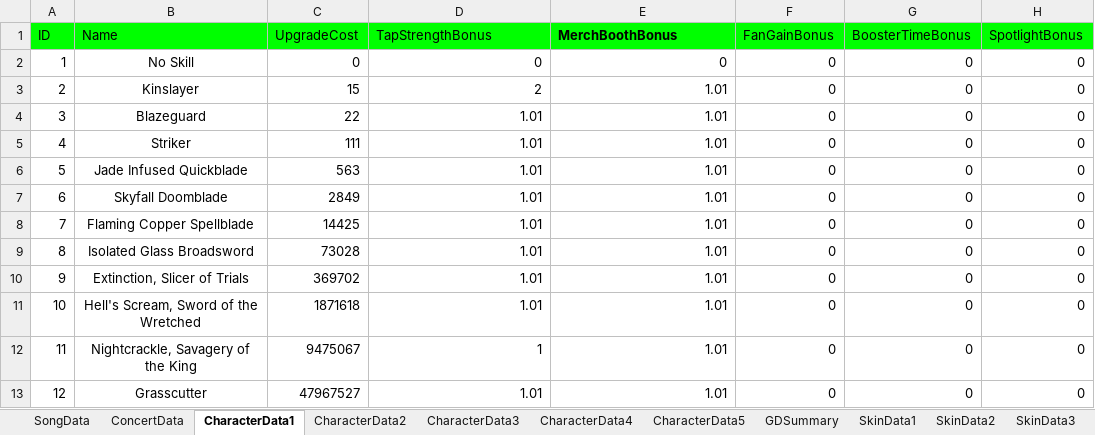
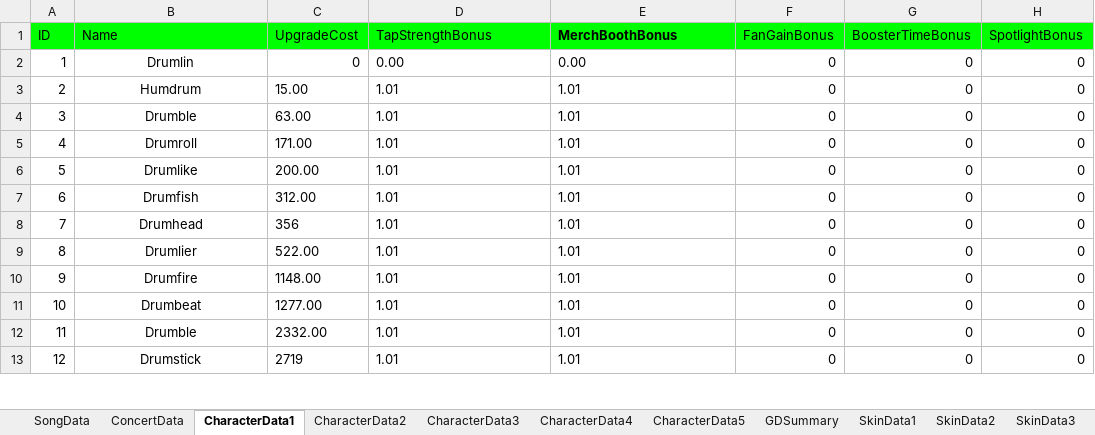
Before and after one commit to mkghoster/TapBand, an Excel workbook: TapBand_SRC/Assets/Data/GameData.xlsx, sheet CharacterData1, drawn as a sheet; only a part is shown; values as stored, in another font and other column widths than the file's, no borders; charts and pictures not drawn; the diff covers the shown part only; the diff names each change by its address in the sheet, - before the commit and + after, or states it on an @@ line.

```diff
--- a/TapBand_SRC/Assets/Data/GameData.xlsx (sheet CharacterData1)
+++ b/TapBand_SRC/Assets/Data/GameData.xlsx (sheet CharacterData1)
-B2 (Name): No Skill
+B2 (Name): Drumlin
-D2 (TapStrengthBonus): 0
+D2 (TapStrengthBonus): 0.00
-E2 (MerchBoothBonus): 0
+E2 (MerchBoothBonus): 0.00
-B3 (Name): Kinslayer
+B3 (Name): Humdrum
-C3 (UpgradeCost): 15
+C3 (UpgradeCost): 15.00
-D3 (TapStrengthBonus): 2
+D3 (TapStrengthBonus): 1.01
-E3 alignment: right
+E3 alignment: left
-B4 (Name): Blazeguard
+B4 (Name): Drumble
-C4 (UpgradeCost): 22
+C4 (UpgradeCost): 63.00
-D4:E11 alignment: right
+D4:E11 alignment: left
-B5 (Name): Striker
+B5 (Name): Drumroll
-C5 (UpgradeCost): 111
+C5 (UpgradeCost): 171.00
-B6 (Name): Jade Infused Quickblade
+B6 (Name): Drumlike
-C6 (UpgradeCost): 563
+C6 (UpgradeCost): 200.00
-B7 (Name): Skyfall Doomblade
+B7 (Name): Drumfish
-C7 (UpgradeCost): 2849
+C7 (UpgradeCost): 312.00
-B8 (Name): Flaming Copper Spellblade
+B8 (Name): Drumhead
-C8 (UpgradeCost): 14425
+C8 (UpgradeCost): 356
-B9 (Name): Isolated Glass Broadsword
+B9 (Name): Drumlier
-C9 (UpgradeCost): 73028
+C9 (UpgradeCost): 522.00
-B10 (Name): Extinction, Slicer of Trials
+B10 (Name): Drumfire
-C10 (UpgradeCost): 369702
+C10 (UpgradeCost): 1148.00
-B11 (Name): Hell's Scream, Sword of the Wretched
+B11 (Name): Drumbeat
-C11 (UpgradeCost): 1871618
+C11 (UpgradeCost): 1277.00
-B12 (Name): Nightcrackle, Savagery of the King
+B12 (Name): Drumble
-C12 (UpgradeCost): 9475067
+C12 (UpgradeCost): 2332.00
-D12 (TapStrengthBonus): 1
+D12 (TapStrengthBonus): 1.01
-E12 alignment: right
+E12 alignment: left
-B13 (Name): Grasscutter
+B13 (Name): Drumstick
-C13 (UpgradeCost): 47967527
+C13 (UpgradeCost): 2719
-D13:E13 alignment: right
+D13:E13 alignment: left
```
Also changed, not shown: 42 edited cells and cell formats elsewhere in this sheet, sheet GDSummary, sheet CharacterData4, sheet CharacterData5, sheet CharacterData2, sheet SongData, sheet DailyRandomData, 16 more sheets, formulas that keep their value, charts or pictures, 5 other files.
